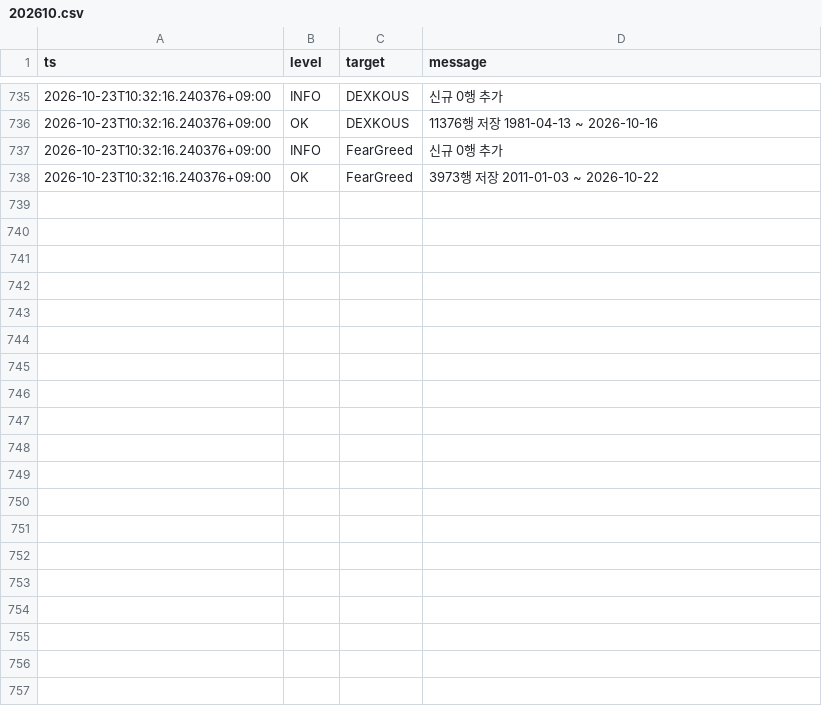
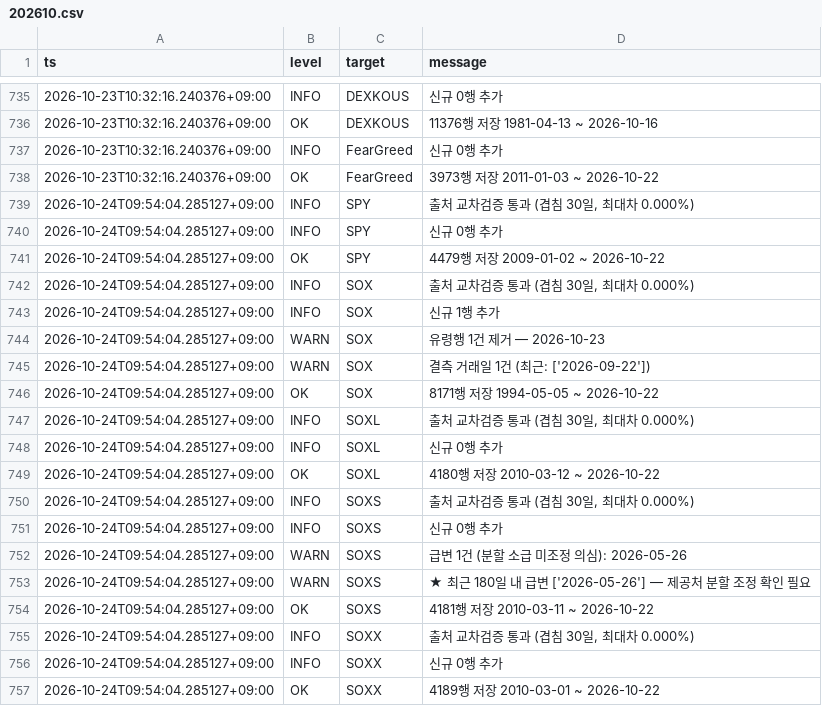
Before and after one commit to SANGMOLEE/soxl-data, a CSV file: logs/202610.csv, drawn as a sheet; only a part is shown, gaps mark what is left out; the diff covers the shown part only.

Commit message:
data: 2026-10-22 [WARN]

```diff
--- a/logs/202610.csv
+++ b/logs/202610.csv
@@ -738 +738,20 @@ ts,level,target,message
 2026-10-23T10:32:16.240376+09:00,OK,FearGreed,3973행 저장  2011-01-03 ~ 2026-10-22
+2026-10-24T09:54:04.285127+09:00,INFO,SPY,"출처 교차검증 통과 (겹침 30일, 최대차 0.000%)"
+2026-10-24T09:54:04.285127+09:00,INFO,SPY,신규 0행 추가
+2026-10-24T09:54:04.285127+09:00,OK,SPY,4479행 저장  2009-01-02 ~ 2026-10-22
+2026-10-24T09:54:04.285127+09:00,INFO,SOX,"출처 교차검증 통과 (겹침 30일, 최대차 0.000%)"
+2026-10-24T09:54:04.285127+09:00,INFO,SOX,신규 1행 추가
+2026-10-24T09:54:04.285127+09:00,WARN,SOX,유령행 1건 제거 — 2026-10-23
+2026-10-24T09:54:04.285127+09:00,WARN,SOX,결측 거래일 1건 (최근: ['2026-09-22'])
+2026-10-24T09:54:04.285127+09:00,OK,SOX,8171행 저장  1994-05-05 ~ 2026-10-22
+2026-10-24T09:54:04.285127+09:00,INFO,SOXL,"출처 교차검증 통과 (겹침 30일, 최대차 0.000%)"
+2026-10-24T09:54:04.285127+09:00,INFO,SOXL,신규 0행 추가
+2026-10-24T09:54:04.285127+09:00,OK,SOXL,4180행 저장  2010-03-12 ~ 2026-10-22
+2026-10-24T09:54:04.285127+09:00,INFO,SOXS,"출처 교차검증 통과 (겹침 30일, 최대차 0.000%)"
+2026-10-24T09:54:04.285127+09:00,INFO,SOXS,신규 0행 추가
+2026-10-24T09:54:04.285127+09:00,WARN,SOXS,급변 1건 (분할 소급 미조정 의심): 2026-05-26
+2026-10-24T09:54:04.285127+09:00,WARN,SOXS,★ 최근 180일 내 급변 ['2026-05-26'] — 제공처 분할 조정 확인 필요
+2026-10-24T09:54:04.285127+09:00,OK,SOXS,4181행 저장  2010-03-11 ~ 2026-10-22
+2026-10-24T09:54:04.285127+09:00,INFO,SOXX,"출처 교차검증 통과 (겹침 30일, 최대차 0.000%)"
+2026-10-24T09:54:04.285127+09:00,INFO,SOXX,신규 0행 추가
+2026-10-24T09:54:04.285127+09:00,OK,SOXX,4189행 저장  2010-03-01 ~ 2026-10-22
```
Also changed, not shown: 23 added rows elsewhere in this file, data/macro/BAMLH0A0HYM2.csv, data/macro/T10Y2Y.csv, 4 other files.
